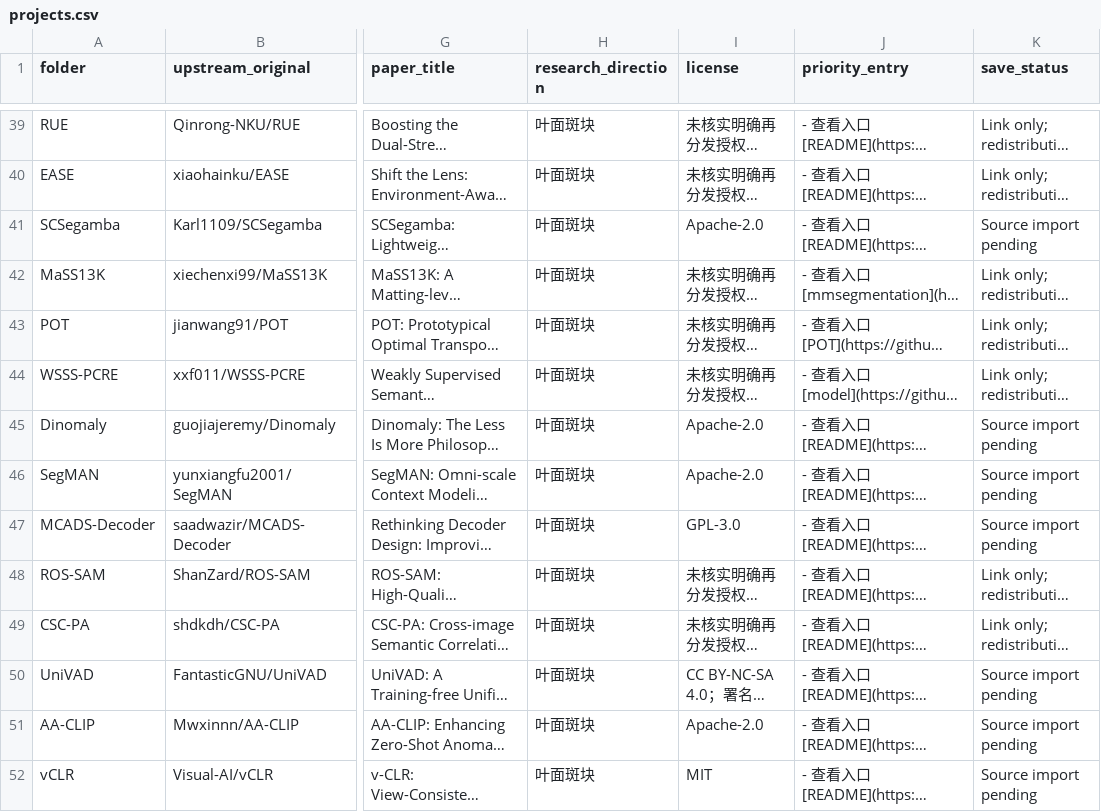
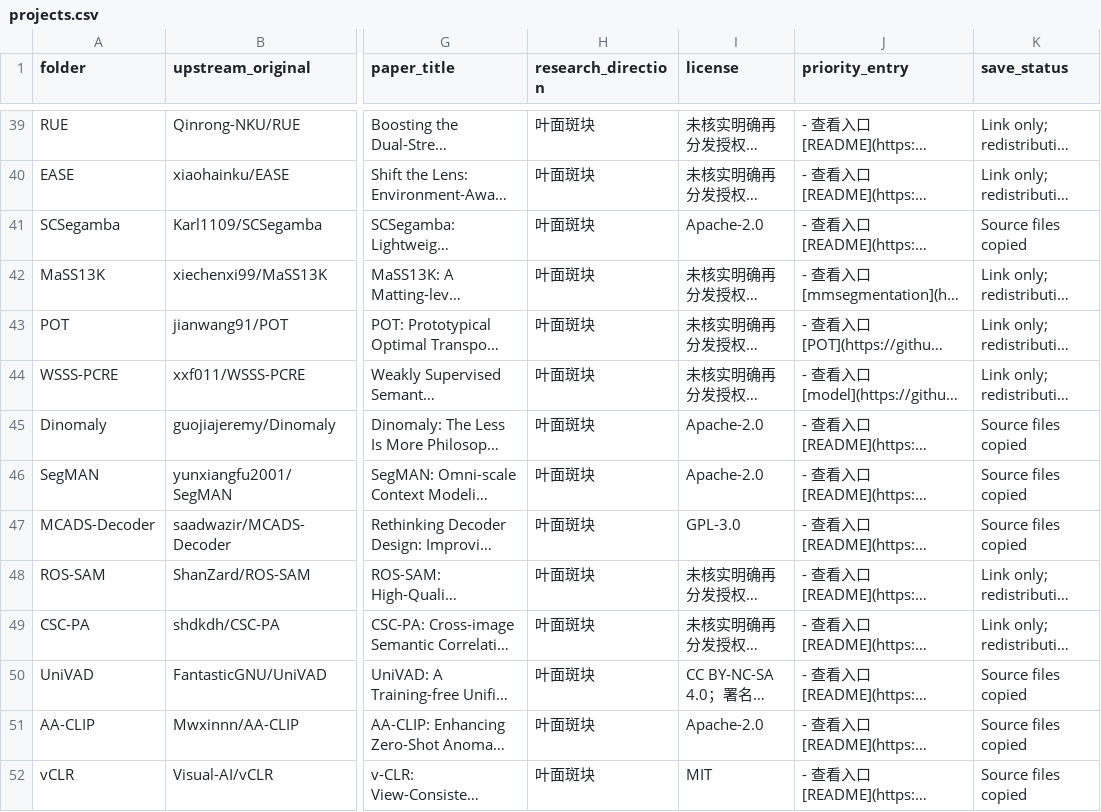
Before and after one commit to FCYCY444/CVPR_2025, a CSV file: projects.csv, drawn as a sheet; only a part is shown, gaps mark what is left out; long unchanged cells end in …; the diff covers the shown part only; the diff names each change by its address in the sheet, - before the commit and + after, or states it on an @@ line.

Commit message:
Finalize 62 deduplicated CVPR 2025 project import statuses

```diff
--- a/projects.csv
+++ b/projects.csv
-K41 (save_status): Source import pending
+K41 (save_status): Source files copied
-K45:K47 (save_status): Source import pending
+K45:K47 (save_status): Source files copied
-K50:K52 (save_status): Source import pending
+K50:K52 (save_status): Source files copied
```
Also changed, not shown: 32 edited cells elsewhere in this file.
